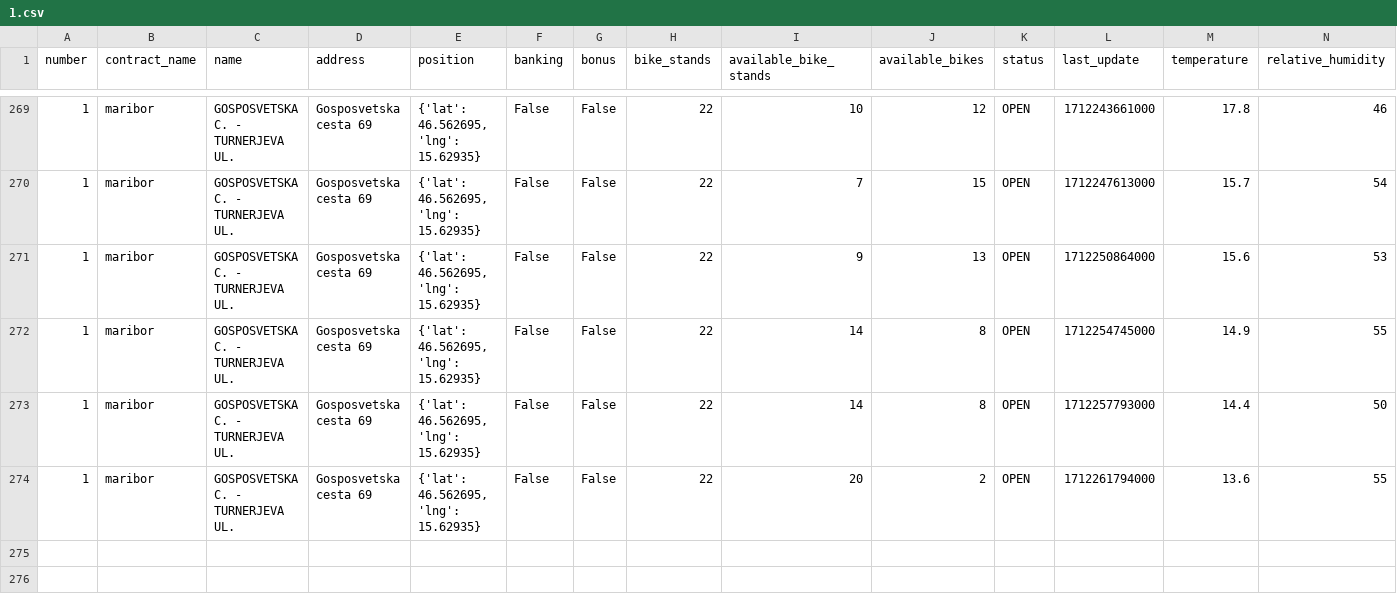
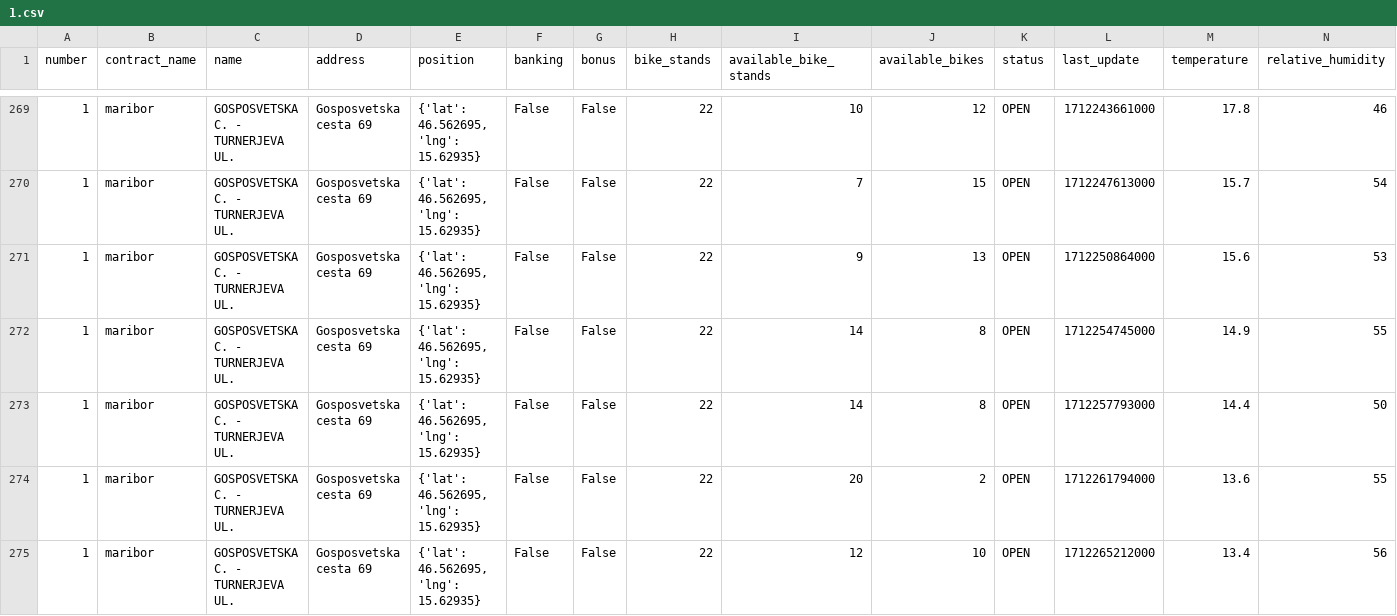
Before and after one commit to jasasuster/mbajk_prediction_system, a CSV file: data/processed/1.csv, drawn as a sheet; only a part is shown, gaps mark what is left out; rows hold the shown columns only; the diff names each change by its address in the sheet, - before the commit and + after, or states it on an @@ line.

```diff
--- a/data/processed/1.csv
+++ b/data/processed/1.csv
+row 275: 1 | maribor | GOSPOSVETSKA C. - TURNERJEVA UL. | Gosposvetska cesta 69 | {'lat': 46.562695, 'lng': 15.62935} | False | False | 22 | 12 | 10 | OPEN | 1712265212000 | 13.4 | 56
```
Also changed, not shown: data/processed/13.csv, data/processed/15.csv, 28 other files.
